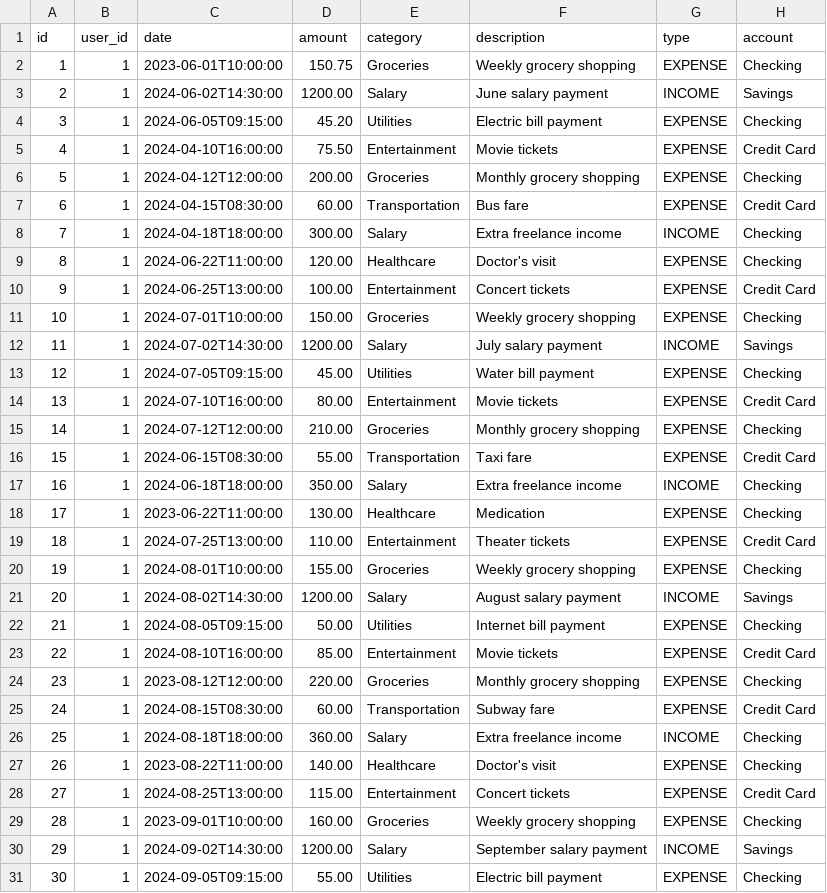
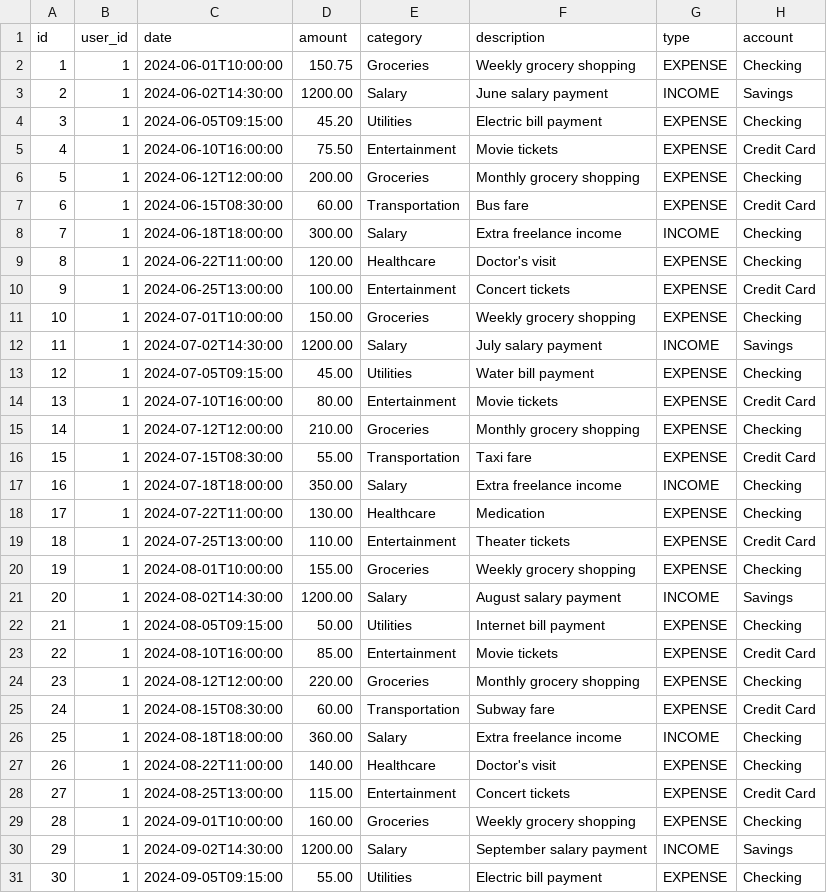
Before and after one commit to graceander/Femininomenon, a CSV file: src/main/java/org/cpts422/Femininomenon/App/Setup/Transaction1.csv, drawn as a sheet; only a part is shown.

Commit message:
Reapply "Merge remote-tracking branch 'origin/main'"
This reverts commit fdb7faddc8a6e499973ac31aefdbf50b2b880166.

```diff
--- a/src/main/java/org/cpts422/Femininomenon/App/Setup/Transaction1.csv
+++ b/src/main/java/org/cpts422/Femininomenon/App/Setup/Transaction1.csv
@@ -1,9 +1,9 @@
 id,user_id,date,amount,category,description,type,account
-1,1,2023-06-01T10:00:00,150.75,Groceries,Weekly grocery shopping,EXPENSE,Checking
+1,1,2024-06-01T10:00:00,150.75,Groceries,Weekly grocery shopping,EXPENSE,Checking
 2,1,2024-06-02T14:30:00,1200.00,Salary,June salary payment,INCOME,Savings
 3,1,2024-06-05T09:15:00,45.20,Utilities,Electric bill payment,EXPENSE,Checking
-4,1,2024-04-10T16:00:00,75.50,Entertainment,Movie tickets,EXPENSE,Credit Card
-5,1,2024-04-12T12:00:00,200.00,Groceries,Monthly grocery shopping,EXPENSE,Checking
-6,1,2024-04-15T08:30:00,60.00,Transportation,Bus fare,EXPENSE,Credit Card
-7,1,2024-04-18T18:00:00,300.00,Salary,Extra freelance income,INCOME,Checking
+4,1,2024-06-10T16:00:00,75.50,Entertainment,Movie tickets,EXPENSE,Credit Card
+5,1,2024-06-12T12:00:00,200.00,Groceries,Monthly grocery shopping,EXPENSE,Checking
+6,1,2024-06-15T08:30:00,60.00,Transportation,Bus fare,EXPENSE,Credit Card
+7,1,2024-06-18T18:00:00,300.00,Salary,Extra freelance income,INCOME,Checking
 8,1,2024-06-22T11:00:00,120.00,Healthcare,Doctor's visit,EXPENSE,Checking
@@ -15,5 +15,5 @@ id,user_id,date,amount,category,description,type,account
 14,1,2024-07-12T12:00:00,210.00,Groceries,Monthly grocery shopping,EXPENSE,Checking
-15,1,2024-06-15T08:30:00,55.00,Transportation,Taxi fare,EXPENSE,Credit Card
-16,1,2024-06-18T18:00:00,350.00,Salary,Extra freelance income,INCOME,Checking
-17,1,2023-06-22T11:00:00,130.00,Healthcare,Medication,EXPENSE,Checking
+15,1,2024-07-15T08:30:00,55.00,Transportation,Taxi fare,EXPENSE,Credit Card
+16,1,2024-07-18T18:00:00,350.00,Salary,Extra freelance income,INCOME,Checking
+17,1,2024-07-22T11:00:00,130.00,Healthcare,Medication,EXPENSE,Checking
 18,1,2024-07-25T13:00:00,110.00,Entertainment,Theater tickets,EXPENSE,Credit Card
@@ -23,8 +23,8 @@ id,user_id,date,amount,category,description,type,account
 22,1,2024-08-10T16:00:00,85.00,Entertainment,Movie tickets,EXPENSE,Credit Card
-23,1,2023-08-12T12:00:00,220.00,Groceries,Monthly grocery shopping,EXPENSE,Checking
+23,1,2024-08-12T12:00:00,220.00,Groceries,Monthly grocery shopping,EXPENSE,Checking
 24,1,2024-08-15T08:30:00,60.00,Transportation,Subway fare,EXPENSE,Credit Card
 25,1,2024-08-18T18:00:00,360.00,Salary,Extra freelance income,INCOME,Checking
-26,1,2023-08-22T11:00:00,140.00,Healthcare,Doctor's visit,EXPENSE,Checking
+26,1,2024-08-22T11:00:00,140.00,Healthcare,Doctor's visit,EXPENSE,Checking
 27,1,2024-08-25T13:00:00,115.00,Entertainment,Concert tickets,EXPENSE,Credit Card
-28,1,2023-09-01T10:00:00,160.00,Groceries,Weekly grocery shopping,EXPENSE,Checking
+28,1,2024-09-01T10:00:00,160.00,Groceries,Weekly grocery shopping,EXPENSE,Checking
 29,1,2024-09-02T14:30:00,1200.00,Salary,September salary payment,INCOME,Savings
```
Also changed, not shown: 28 other files.
